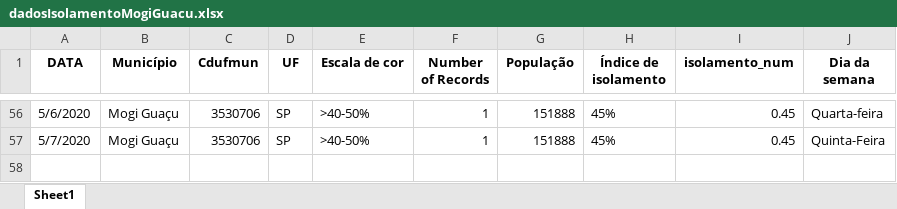
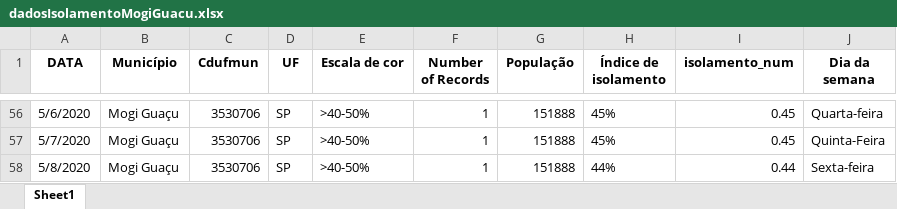
Before and after one commit to Zamariolo/MogiOpenData, an Excel workbook: Dados/dadosIsolamentoMogiGuacu.xlsx, sheet Sheet1, drawn as a sheet; only a part is shown, gaps mark what is left out; values as stored, in another font and other column widths than the file's, no borders; the diff names each change by its address in the sheet, - before the commit and + after, or states it on an @@ line.

```diff
--- a/Dados/dadosIsolamentoMogiGuacu.xlsx (sheet Sheet1)
+++ b/Dados/dadosIsolamentoMogiGuacu.xlsx (sheet Sheet1)
+row 58: 5/8/2020 | Mogi Guaçu | 3530706 | SP | >40-50% | 1 | 151888 | 44% | 0.44 | Sexta-feira
```
Also changed, not shown: Dados/dadosCasosCOVIDMogiGuacu.xlsx, 6 other files.
